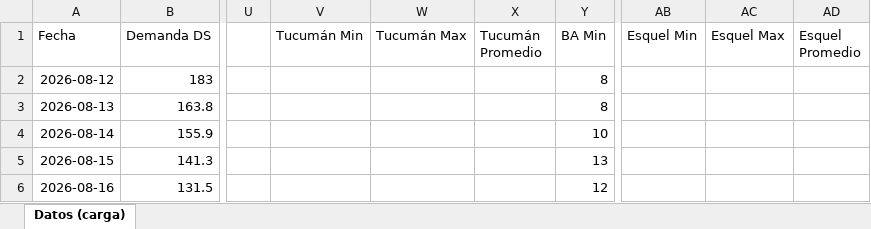
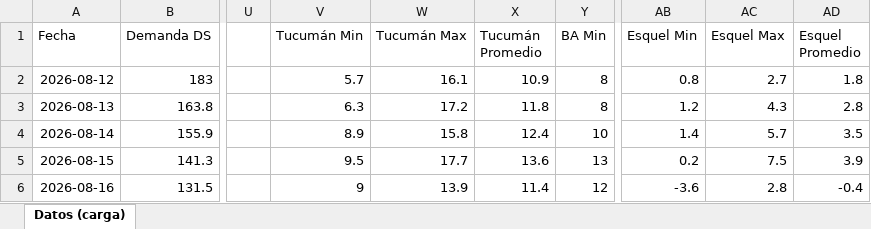
Before and after one commit to RodrigoManassero/estado-sistema-gas-rodrigo, an Excel workbook: data/carga_datos.xlsx, sheet Datos (carga), drawn as a sheet; only a part is shown, gaps mark what is left out; values as stored, in another font and other column widths than the file's, no borders; the diff covers the shown part only; the diff names each change by its address in the sheet, - before the commit and + after, or states it on an @@ line.

```diff
--- a/data/carga_datos.xlsx (sheet Datos (carga))
+++ b/data/carga_datos.xlsx (sheet Datos (carga))
-V2 (Tucumán Min): (empty)
+V2 (Tucumán Min): 5.7
-W2 (Tucumán Max): (empty)
+W2 (Tucumán Max): 16.1
-X2 (Tucumán Promedio): (empty)
+X2 (Tucumán Promedio): 10.9
-AB2 (Esquel Min): (empty)
+AB2 (Esquel Min): 0.8
-AC2 (Esquel Max): (empty)
+AC2 (Esquel Max): 2.7
-AD2 (Esquel Promedio): (empty)
+AD2 (Esquel Promedio): 1.8
-V3 (Tucumán Min): (empty)
+V3 (Tucumán Min): 6.3
-W3 (Tucumán Max): (empty)
+W3 (Tucumán Max): 17.2
-X3 (Tucumán Promedio): (empty)
+X3 (Tucumán Promedio): 11.8
-AB3 (Esquel Min): (empty)
+AB3 (Esquel Min): 1.2
-AC3 (Esquel Max): (empty)
+AC3 (Esquel Max): 4.3
-AD3 (Esquel Promedio): (empty)
+AD3 (Esquel Promedio): 2.8
-V4 (Tucumán Min): (empty)
+V4 (Tucumán Min): 8.9
-W4 (Tucumán Max): (empty)
+W4 (Tucumán Max): 15.8
-X4 (Tucumán Promedio): (empty)
+X4 (Tucumán Promedio): 12.4
-AB4 (Esquel Min): (empty)
+AB4 (Esquel Min): 1.4
-AC4 (Esquel Max): (empty)
+AC4 (Esquel Max): 5.7
-AD4 (Esquel Promedio): (empty)
+AD4 (Esquel Promedio): 3.5
-V5 (Tucumán Min): (empty)
+V5 (Tucumán Min): 9.5
-W5 (Tucumán Max): (empty)
+W5 (Tucumán Max): 17.7
-X5 (Tucumán Promedio): (empty)
+X5 (Tucumán Promedio): 13.6
-AB5 (Esquel Min): (empty)
+AB5 (Esquel Min): 0.2
-AC5 (Esquel Max): (empty)
+AC5 (Esquel Max): 7.5
-AD5 (Esquel Promedio): (empty)
+AD5 (Esquel Promedio): 3.9
-V6 (Tucumán Min): (empty)
+V6 (Tucumán Min): 9
-W6 (Tucumán Max): (empty)
+W6 (Tucumán Max): 13.9
-X6 (Tucumán Promedio): (empty)
+X6 (Tucumán Promedio): 11.4
-AB6 (Esquel Min): (empty)
+AB6 (Esquel Min): -3.6
-AC6 (Esquel Max): (empty)
+AC6 (Esquel Max): 2.8
-AD6 (Esquel Promedio): (empty)
+AD6 (Esquel Promedio): -0.4
```
Also changed, not shown: 282 edited cells elsewhere in this sheet, 29 other files.
